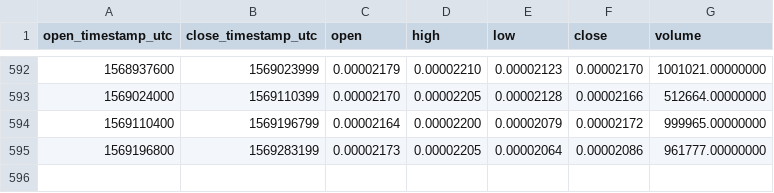
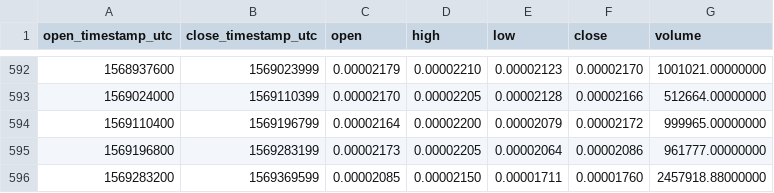
Before and after one commit to cryptobigbro/binance-AEBTC, a CSV file: binance-AEBTC-1d.csv, drawn as a sheet; only a part is shown, gaps mark what is left out; the diff names each change by its address in the sheet, - before the commit and + after, or states it on an @@ line.

Commit message:
Update OHLCV data.

```diff
--- a/binance-AEBTC-1d.csv
+++ b/binance-AEBTC-1d.csv
+row 596: 1569283200 | 1569369599 | 0.00002085 | 0.00002150 | 0.00001711 | 0.00001760 | 2457918.88000000
```
Also changed, not shown: 1 other file.
